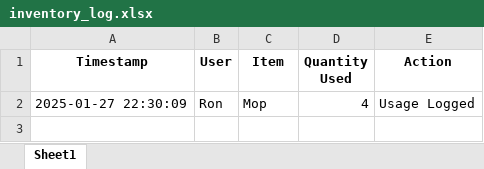
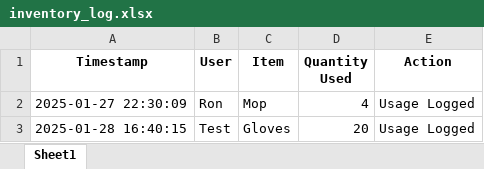
Before and after one commit to MysteryMeow/Farm, an Excel workbook: inventory_log.xlsx, sheet Sheet1, drawn as a sheet; values as stored, in another font and other column widths than the file's, no borders; the diff names each change by its address in the sheet, - before the commit and + after, or states it on an @@ line.

```diff
--- a/inventory_log.xlsx (sheet Sheet1)
+++ b/inventory_log.xlsx (sheet Sheet1)
+row 3: 2025-01-28 16:40:15 | Test | Gloves | 20 | Usage Logged
```
Also changed, not shown: stock_data.xlsx, 2 other files.
